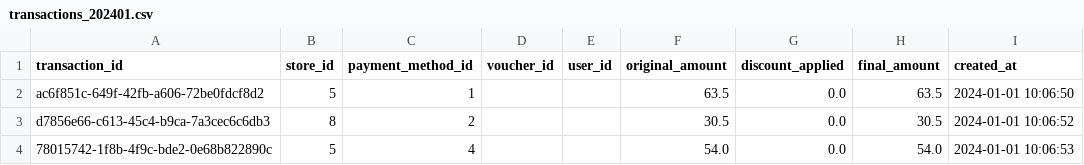
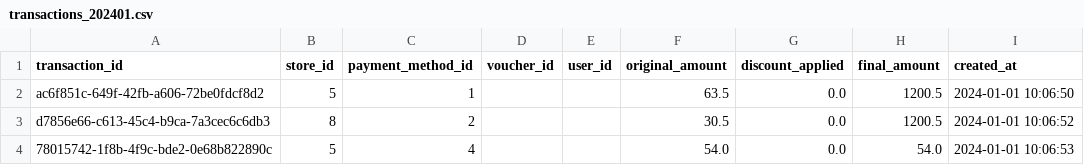
Before and after one commit to distribuidos-105892-110310-110675/TP, a CSV file: .data/transactions/transactions_202401.csv, drawn as a sheet.

```diff
--- a/.data/transactions/transactions_202401.csv
+++ b/.data/transactions/transactions_202401.csv
@@ -1,4 +1,4 @@
 transaction_id,store_id,payment_method_id,voucher_id,user_id,original_amount,discount_applied,final_amount,created_at
-ac6f851c-649f-42fb-a606-72be0fdcf8d2,5,1,,,63.5,0.0,63.5,2024-01-01 10:06:50
-d7856e66-c613-45c4-b9ca-7a3cec6c6db3,8,2,,,30.5,0.0,30.5,2024-01-01 10:06:52
+ac6f851c-649f-42fb-a606-72be0fdcf8d2,5,1,,,63.5,0.0,1200.5,2024-01-01 10:06:50
+d7856e66-c613-45c4-b9ca-7a3cec6c6db3,8,2,,,30.5,0.0,1200.5,2024-01-01 10:06:52
 78015742-1f8b-4f9c-bde2-0e68b822890c,5,4,,,54.0,0.0,54.0,2024-01-01 10:06:53
```
Also changed, not shown: 4 other files.
